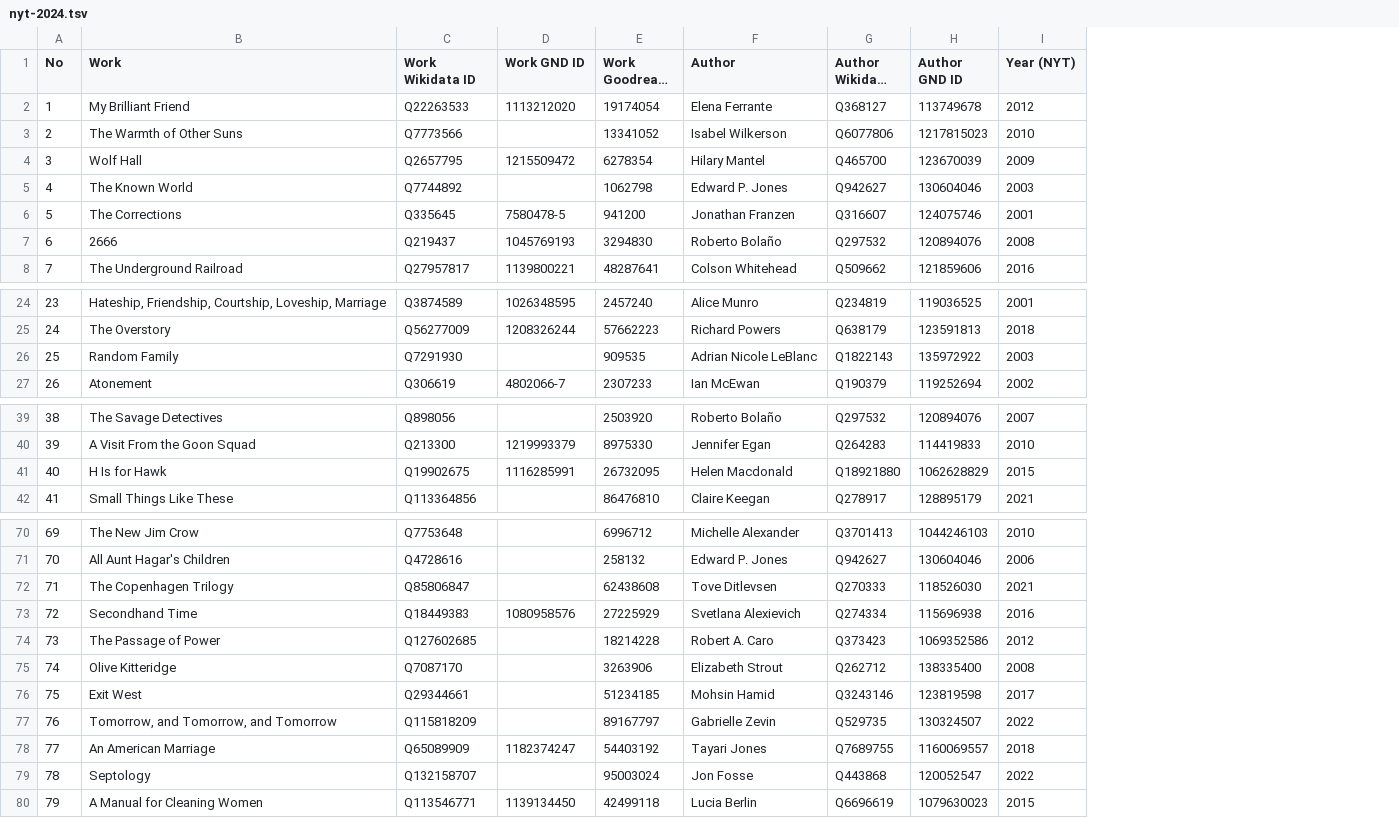
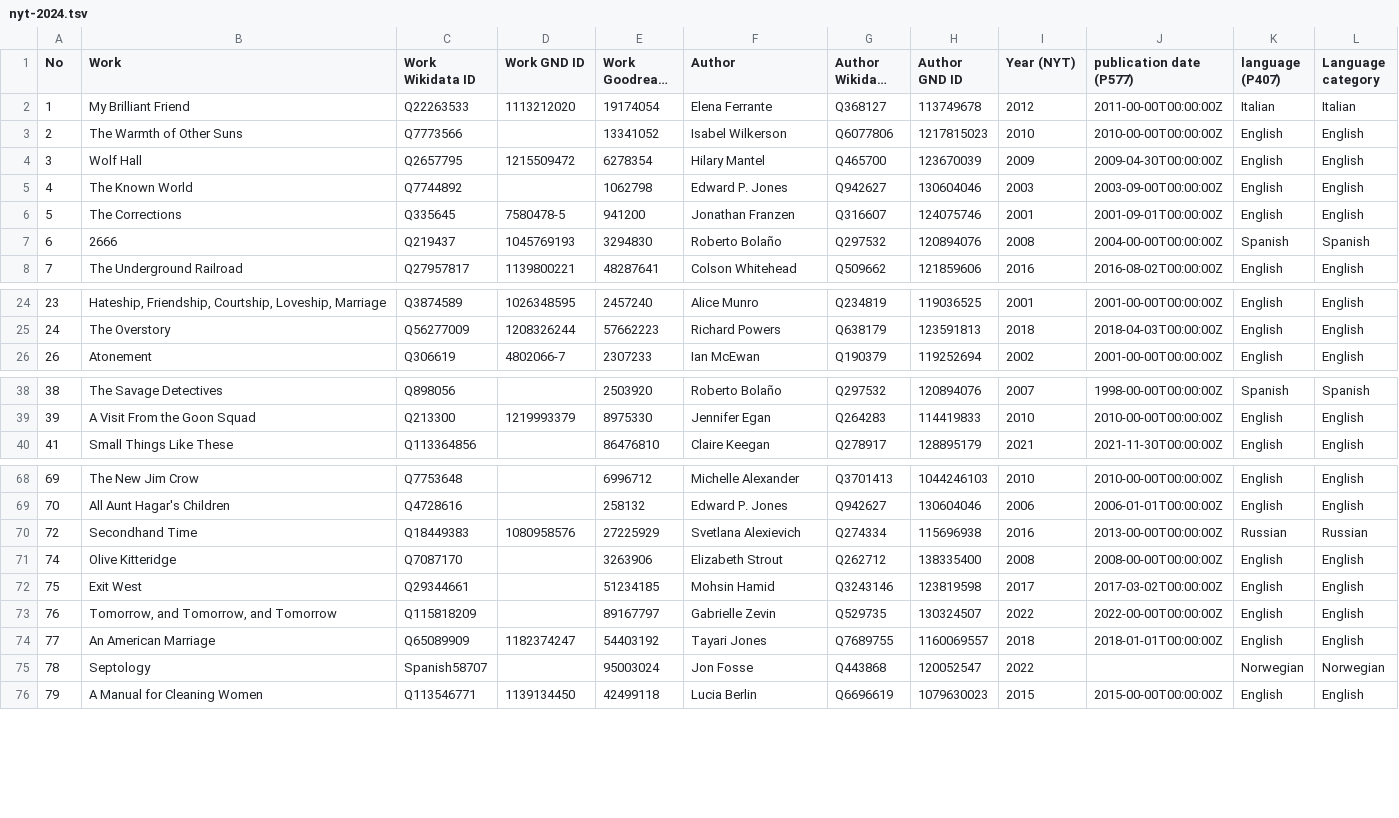
Before and after one commit to ashl-1/canon-shelf, a TSV file: lists/nyt-2024/nyt-2024.tsv, drawn as a sheet; only a part is shown, gaps mark what is left out; long unchanged cells end in …; removed rows and columns are numbered as before the commit, all else as after; the diff covers the shown part only; the diff names each change by its address in the sheet, - before the commit and + after, or states it on an @@ line.

Commit message:
add P577, P407, lang category

```diff
--- a/lists/nyt-2024/nyt-2024.tsv
+++ b/lists/nyt-2024/nyt-2024.tsv
+column J (publication date (P577)), rows 2-8: 2011-00-00T00:00:00Z | 2010-00-00T00:00:00Z | 2009-04-30T00:00:00Z | 2003-09-00T00:00:00Z | 2001-09-01T00:00:00Z | 2004-00-00T00:00:00Z | 2016-08-02T00:00:00Z; rows 24-26: 2001-00-00T00:00:00Z | 2018-04-03T00:00:00Z | 2001-00-00T00:00:00Z; rows 38-40: 1998-00-00T00:00:00Z | 2010-00-00T00:00:00Z | 2021-11-30T00:00:00Z; rows 68-76: 2010-00-00T00:00:00Z | 2006-01-01T00:00:00Z | 2013-00-00T00:00:00Z | 2008-00-00T00:00:00Z | 2017-03-02T00:00:00Z | 2022-00-00T00:00:00Z | 2018-01-01T00:00:00Z |  | 2015-00-00T00:00:00Z
+column K (language (P407)), rows 2-8: Italian | English | English | English | English | Spanish | English; rows 24-26: all English; rows 38-40: Spanish | English | English; rows 68-76: English | English | Russian | English | English | English | English | Norwegian | English
+column L (Language category), rows 2-8: Italian | English | English | English | English | Spanish | English; rows 24-26: all English; rows 38-40: Spanish | English | English; rows 68-76: English | English | Russian | English | English | English | English | Norwegian | English
-row 26: 25 | Random Family | Q7291930 |  | 909535 | Adrian Nicole LeBlanc | Q1822143 | 135972922 | 2003
-row 41: 40 | H Is for Hawk | Q19902675 | 1116285991 | 26732095 | Helen Macdonald | Q18921880 | 1062628829 | 2015
-row 72: 71 | The Copenhagen Trilogy | Q85806847 |  | 62438608 | Tove Ditlevsen | Q270333 | 118526030 | 2021
-row 74: 73 | The Passage of Power | Q127602685 |  | 18214228 | Robert A. Caro | Q373423 | 1069352586 | 2012
-C75 (Work Wikidata ID): Q132158707
+C75 (Work Wikidata ID): Spanish58707
```
Also changed, not shown: 1 removed row and 1 edited cell elsewhere in this file.
